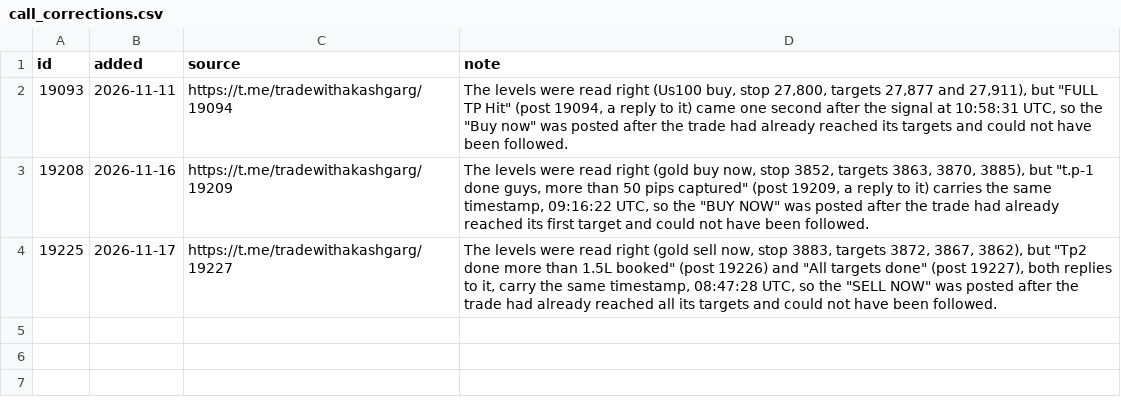
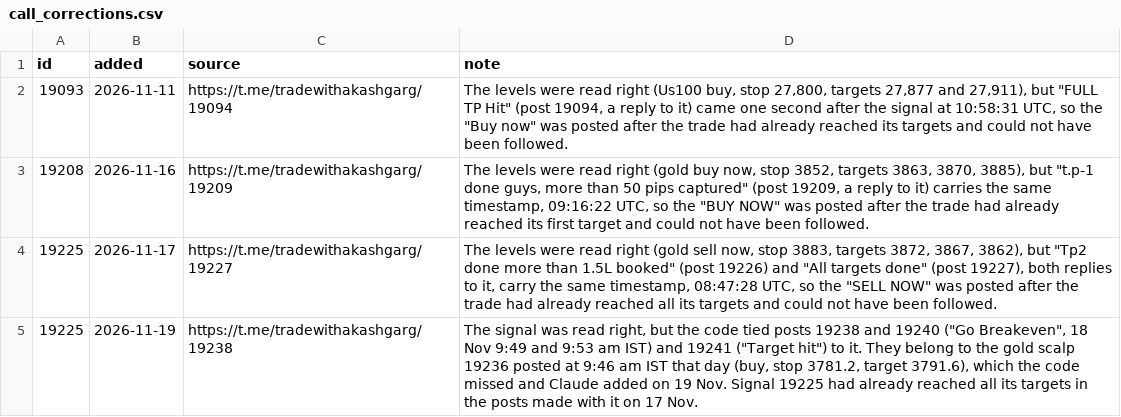
Before and after one commit to viruop/paper-arena, a CSV file: data/akash/call_corrections.csv, drawn as a sheet; the diff names each change by its address in the sheet, - before the commit and + after, or states it on an @@ line.

```diff
--- a/data/akash/call_corrections.csv
+++ b/data/akash/call_corrections.csv
+row 5: 19225 | 2026-11-19 | https://t.me/tradewithakashgarg/19238 | The signal was read right, but the code tied posts 19238 and 19240 ("Go Breakeven", 18 Nov 9:49 and 9:53 am IST) and 19241 ("Target hit") to it. They belong to the gold scalp 19236 posted at 9:46 am IST that day (buy, stop 3781.2, target 3791.6), which the code missed and Claude added on 19 Nov. Signal 19225 had already reached all its targets in the posts made with it on 17 Nov.
```
Also changed, not shown: data/akash/claude_calls.csv, data/akash/claude_reviewed.csv, 1 other file.
